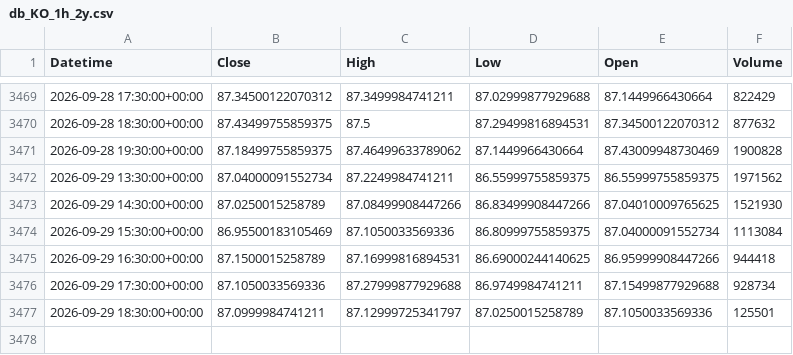
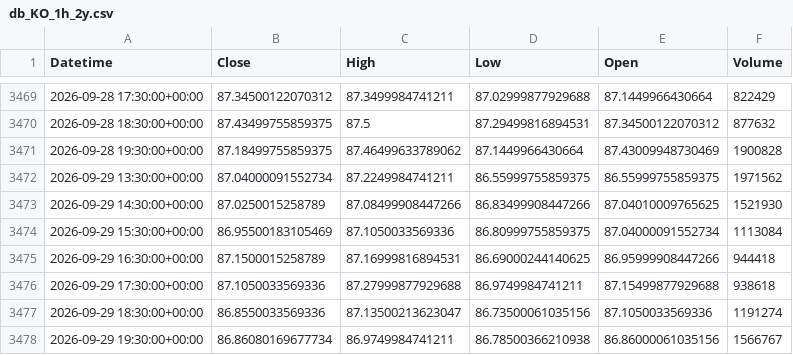
Before and after one commit to cavan1983/KO-Trader-v7-final, a CSV file: data/db_KO_1h_2y.csv, drawn as a sheet; only a part is shown, gaps mark what is left out.

```diff
--- a/data/db_KO_1h_2y.csv
+++ b/data/db_KO_1h_2y.csv
@@ -3475,3 +3475,4 @@ Datetime,Close,High,Low,Open,Volume
 2026-09-29 16:30:00+00:00,87.1500015258789,87.16999816894531,86.69000244140625,86.95999908447266,944418
-2026-09-29 17:30:00+00:00,87.1050033569336,87.27999877929688,86.9749984741211,87.15499877929688,928734
-2026-09-29 18:30:00+00:00,87.0999984741211,87.12999725341797,87.0250015258789,87.1050033569336,125501
+2026-09-29 17:30:00+00:00,87.1050033569336,87.27999877929688,86.9749984741211,87.15499877929688,938618
+2026-09-29 18:30:00+00:00,86.8550033569336,87.13500213623047,86.73500061035156,87.1050033569336,1191274
+2026-09-29 19:30:00+00:00,86.86080169677734,86.9749984741211,86.78500366210938,86.86000061035156,1566767
```
Also changed, not shown: data/decision_journal.csv, 2 other files.
